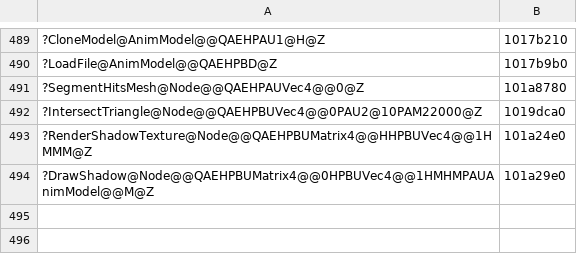
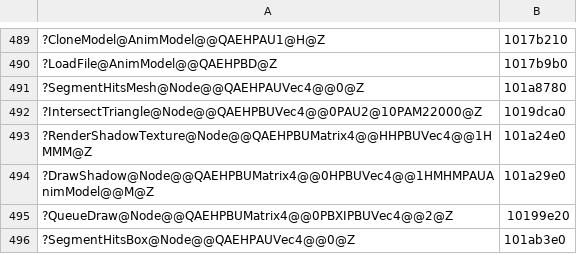
Before and after one commit to ObeseCatLord/Gurumin-Decompilation, a TSV file: decomp/obj_symbols.tsv, drawn as a sheet; only a part is shown, gaps mark what is left out; the diff names each change by its address in the sheet, - before the commit and + after, or states it on an @@ line.

```diff
--- a/decomp/obj_symbols.tsv
+++ b/decomp/obj_symbols.tsv
+row 495: ?QueueDraw@Node@@QAEHPBUMatrix4@@0PBXIPBUVec4@@2@Z | 10199e20
+row 496: ?SegmentHitsBox@Node@@QAEHPAUVec4@@0@Z | 101ab3e0
```
Also changed, not shown: decomp/open.tsv, symbols.tsv, 13 other files.
